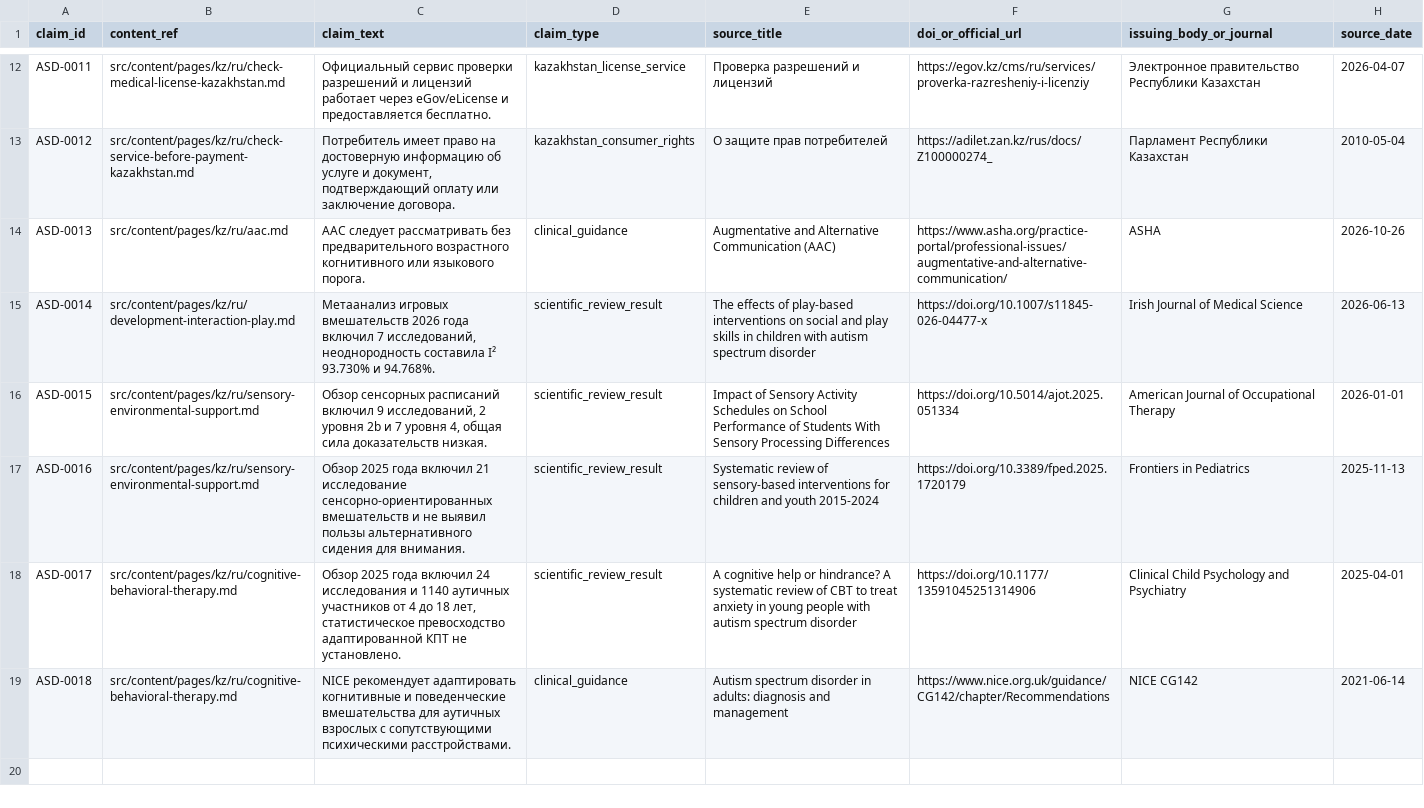
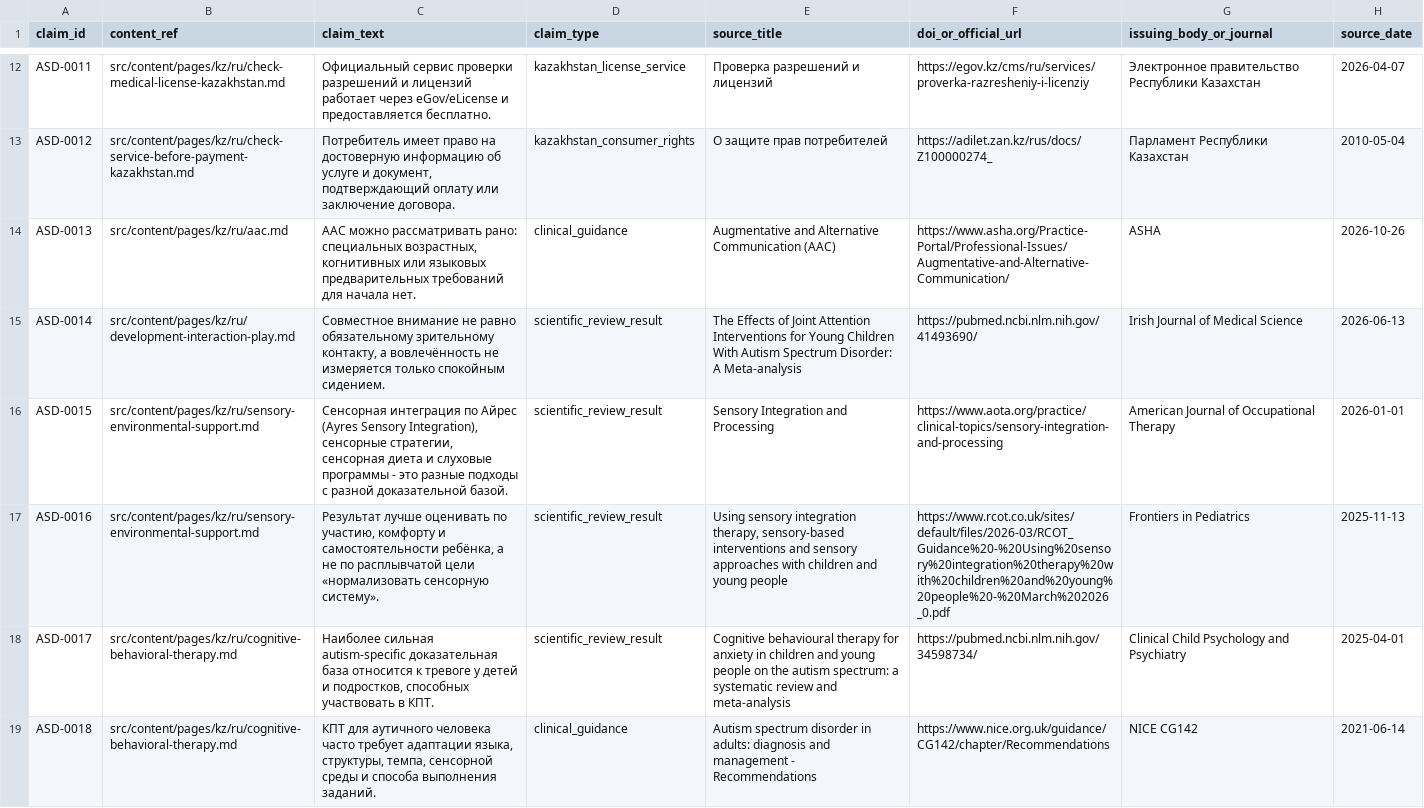
Before and after one commit to Ruslan-Kurmashev/central-asia-autism-hub, a CSV file: docs/evidence/claims-register.csv, drawn as a sheet; only a part is shown, gaps mark what is left out; the diff names each change by its address in the sheet, - before the commit and + after, or states it on an @@ line.

Commit message:
Align six pending support evidence entries with exact published claim and citation metadata

```diff
--- a/docs/evidence/claims-register.csv
+++ b/docs/evidence/claims-register.csv
-C14 (claim_text): AAC следует рассматривать без предварительного возрастного когнитивного или языкового порога.
+C14 (claim_text): AAC можно рассматривать рано: специальных возрастных, когнитивных или языковых предварительных требований для начала нет.
-F14 (doi_or_official_url): https://www.asha.org/practice-portal/professional-issues/augmentative-and-alternative-communication/
+F14 (doi_or_official_url): https://www.asha.org/Practice-Portal/Professional-Issues/Augmentative-and-Alternative-Communication/
-C15 (claim_text): Метаанализ игровых вмешательств 2026 года включил 7 исследований, неоднородность составила I² 93.730% и 94.768%.
+C15 (claim_text): Совместное внимание не равно обязательному зрительному контакту, а вовлечённость не измеряется только спокойным сидением.
-E15 (source_title): The effects of play-based interventions on social and play skills in children with autism spectrum disorder
+E15 (source_title): The Effects of Joint Attention Interventions for Young Children With Autism Spectrum Disorder: A Meta-analysis
-F15 (doi_or_official_url): https://doi.org/10.1007/s11845-026-04477-x
+F15 (doi_or_official_url): https://pubmed.ncbi.nlm.nih.gov/41493690/
-C16 (claim_text): Обзор сенсорных расписаний включил 9 исследований, 2 уровня 2b и 7 уровня 4, общая сила доказательств низкая.
+C16 (claim_text): Сенсорная интеграция по Айрес (Ayres Sensory Integration), сенсорные стратегии, сенсорная диета и слуховые программы - это разные подходы с разной доказательной базой.
-E16 (source_title): Impact of Sensory Activity Schedules on School Performance of Students With Sensory Processing Differences
+E16 (source_title): Sensory Integration and Processing
-F16 (doi_or_official_url): https://doi.org/10.5014/ajot.2025.051334
+F16 (doi_or_official_url): https://www.aota.org/practice/clinical-topics/sensory-integration-and-processing
-C17 (claim_text): Обзор 2025 года включил 21 исследование сенсорно-ориентированных вмешательств и не выявил пользы альтернативного сидения для внимания.
+C17 (claim_text): Результат лучше оценивать по участию, комфорту и самостоятельности ребёнка, а не по расплывчатой цели «нормализовать сенсорную систему».
-E17 (source_title): Systematic review of sensory-based interventions for children and youth 2015-2024
+E17 (source_title): Using sensory integration therapy, sensory-based interventions and sensory approaches with children and young people
-F17 (doi_or_official_url): https://doi.org/10.3389/fped.2025.1720179
+F17 (doi_or_official_url): https://www.rcot.co.uk/sites/default/files/2026-03/RCOT_Guidance%20-%20Using%20sensory%20integration%20therapy%20with%20children%20and%20young%20people%20-%20March%202026_0.pdf
-C18 (claim_text): Обзор 2025 года включил 24 исследования и 1140 аутичных участников от 4 до 18 лет, статистическое превосходство адаптированной КПТ не установлено.
+C18 (claim_text): Наиболее сильная autism-specific доказательная база относится к тревоге у детей и подростков, способных участвовать в КПТ.
-E18 (source_title): A cognitive help or hindrance? A systematic review of CBT to treat anxiety in young people with autism spectrum disorder
+E18 (source_title): Cognitive behavioural therapy for anxiety in children and young people on the autism spectrum: a systematic review and meta-analysis
-F18 (doi_or_official_url): https://doi.org/10.1177/13591045251314906
+F18 (doi_or_official_url): https://pubmed.ncbi.nlm.nih.gov/34598734/
-C19 (claim_text): NICE рекомендует адаптировать когнитивные и поведенческие вмешательства для аутичных взрослых с сопутствующими психическими расстройствами.
+C19 (claim_text): КПТ для аутичного человека часто требует адаптации языка, структуры, темпа, сенсорной среды и способа выполнения заданий.
-E19 (source_title): …and management
+E19 (source_title): …and management - Recommendations
```
